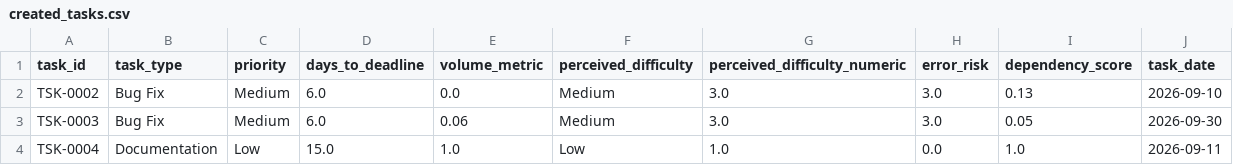
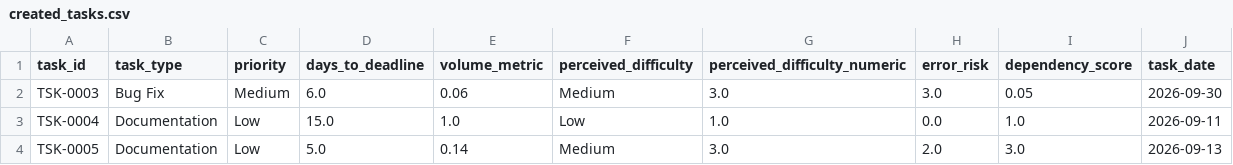
Before and after one commit to sivasankar39/C-Spark-Employee-Performance-Analysis, a CSV file: data/processed/created_tasks.csv, drawn as a sheet.

Commit message:
Fix task creation and task history integration

```diff
--- a/data/processed/created_tasks.csv
+++ b/data/processed/created_tasks.csv
@@ -1,4 +1,4 @@
 task_id,task_type,priority,days_to_deadline,volume_metric,perceived_difficulty,perceived_difficulty_numeric,error_risk,dependency_score,task_date
-TSK-0002,Bug Fix,Medium,6.0,0.0,Medium,3.0,3.0,0.13,2026-09-10
 TSK-0003,Bug Fix,Medium,6.0,0.06,Medium,3.0,3.0,0.05,2026-09-30
 TSK-0004,Documentation,Low,15.0,1.0,Low,1.0,0.0,1.0,2026-09-11
+TSK-0005,Documentation,Low,5.0,0.14,Medium,3.0,2.0,3.0,2026-09-13
```
Also changed, not shown: 5 other files.
